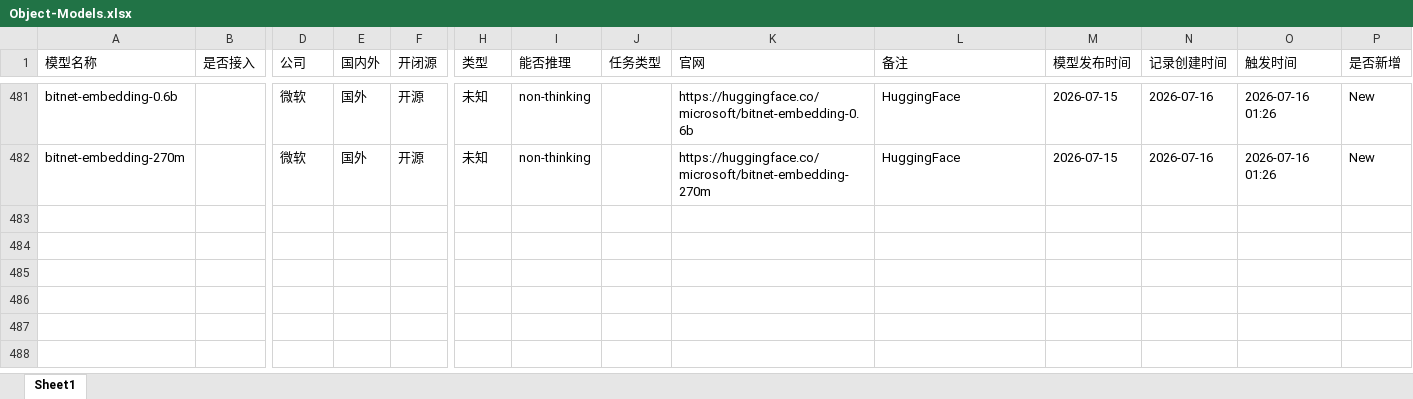
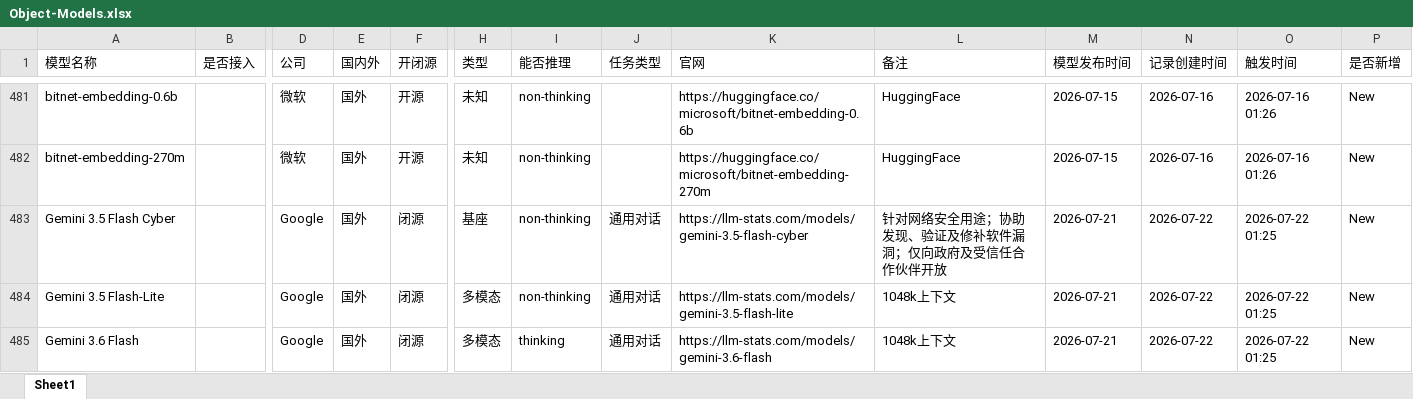
Before and after one commit to yqiu07/ai-models-tracker-site, an Excel workbook: Model_Navigate/data/Object-Models.xlsx, sheet Sheet1, drawn as a sheet; only a part is shown, gaps mark what is left out; values as stored, in another font and other column widths than the file's, no borders; rows hold the shown columns only; the diff names each change by its address in the sheet, - before the commit and + after, or states it on an @@ line.

```diff
--- a/Model_Navigate/data/Object-Models.xlsx (sheet Sheet1)
+++ b/Model_Navigate/data/Object-Models.xlsx (sheet Sheet1)
+row 483: Gemini 3.5 Flash Cyber |  | Google | 国外 | 闭源 | 基座 | non-thinking | 通用对话 | https://llm-stats.com/models/gemini-3.5-flash-cyber | 针对网络安全用途；协助发现、验证及修补软件漏洞；仅向政府及受信任合作伙伴开放 | 2026-07-21 | 2026-07-22 | 2026-07-22 01:25 | New
+row 484: Gemini 3.5 Flash-Lite |  | Google | 国外 | 闭源 | 多模态 | non-thinking | 通用对话 | https://llm-stats.com/models/gemini-3.5-flash-lite | 1048k上下文 | 2026-07-21 | 2026-07-22 | 2026-07-22 01:25 | New
+row 485: Gemini 3.6 Flash |  | Google | 国外 | 闭源 | 多模态 | thinking | 通用对话 | https://llm-stats.com/models/gemini-3.6-flash | 1048k上下文 | 2026-07-21 | 2026-07-22 | 2026-07-22 01:25 | New
```
Also changed, not shown: Model_Navigate/data/Object-Models-Updated.xlsx, 15 other files.
